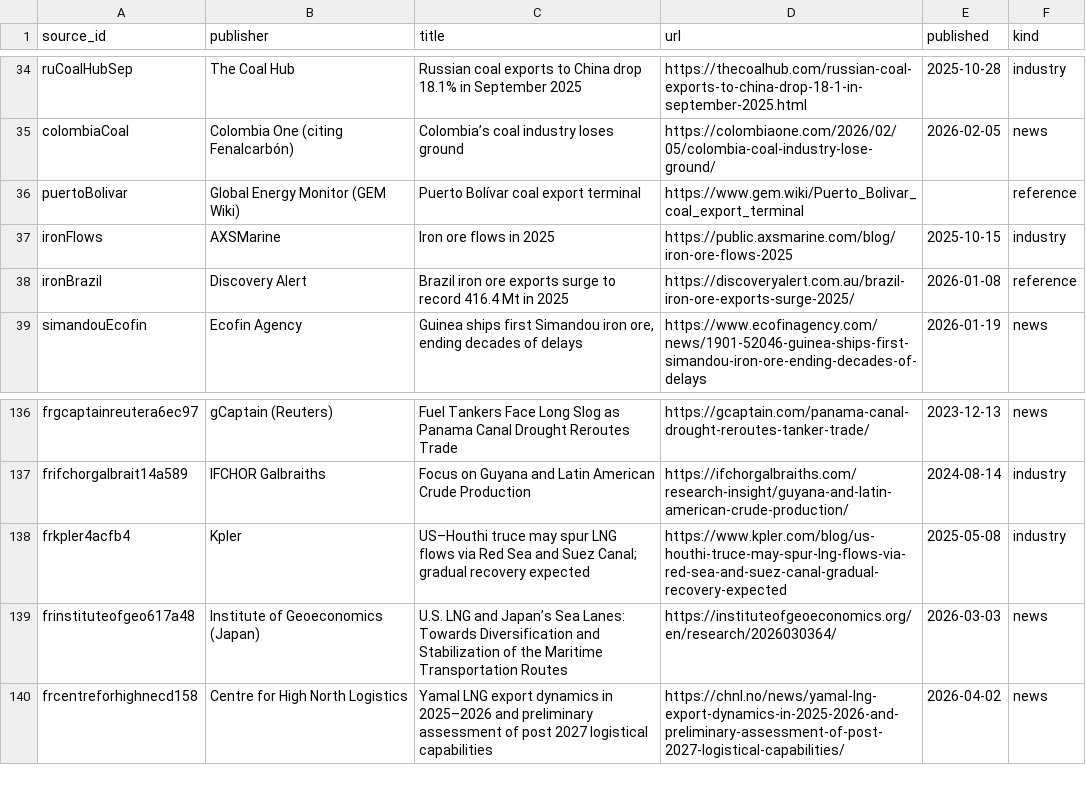
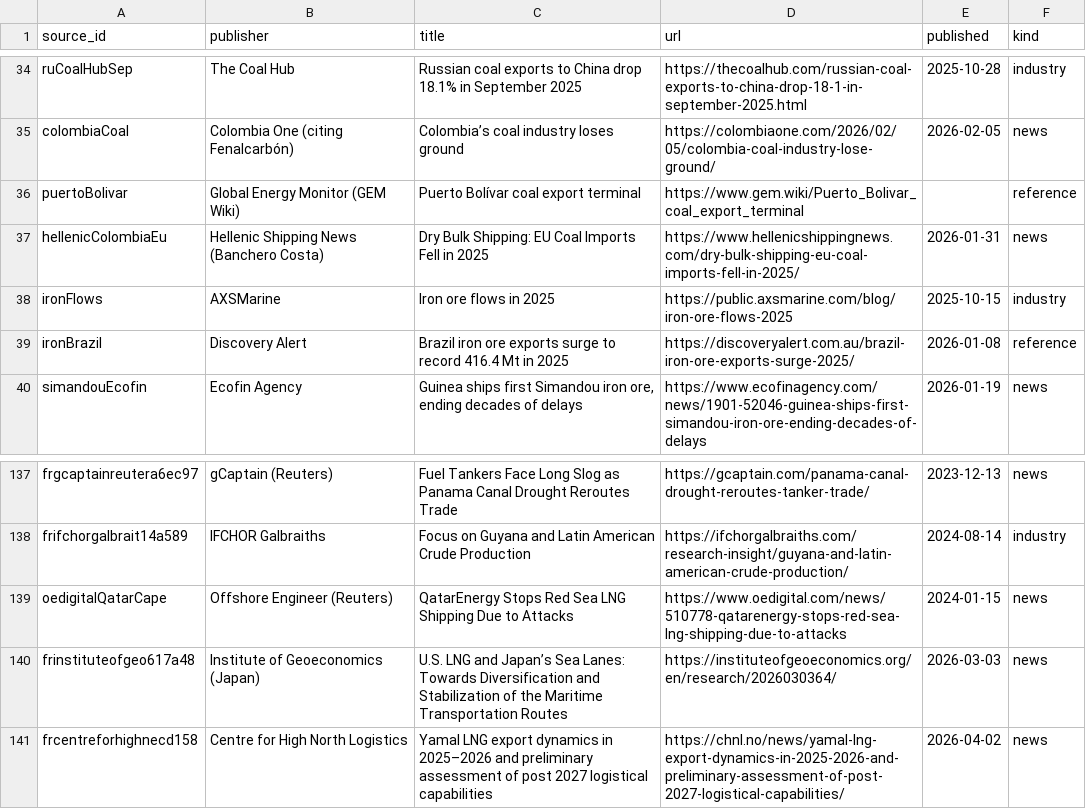
Before and after one commit to cezae84/commodity-flow, a CSV file: data/sources.csv, drawn as a sheet; only a part is shown, gaps mark what is left out; removed rows and columns are numbered as before the commit, all else as after; the diff names each change by its address in the sheet, - before the commit and + after, or states it on an @@ line.

```diff
--- a/data/sources.csv
+++ b/data/sources.csv
+row 37: hellenicColombiaEu | Hellenic Shipping News (Banchero Costa) | Dry Bulk Shipping: EU Coal Imports Fell in 2025 | https://www.hellenicshippingnews.com/dry-bulk-shipping-eu-coal-imports-fell-in-2025/ | 2026-01-31 | news
-row 138: frkpler4acfb4 | Kpler | US–Houthi truce may spur LNG flows via Red Sea and Suez Canal; gradual recovery expected | https://www.kpler.com/blog/us-houthi-truce-may-spur-lng-flows-via-red-sea-and-suez-canal-gradual-recovery-expected | 2025-05-08 | industry
+row 139: oedigitalQatarCape | Offshore Engineer (Reuters) | QatarEnergy Stops Red Sea LNG Shipping Due to Attacks | https://www.oedigital.com/news/510778-qatarenergy-stops-red-sea-lng-shipping-due-to-attacks | 2024-01-15 | news
```
Also changed, not shown: data/facts.csv, data/routes.csv, 7 other files.
